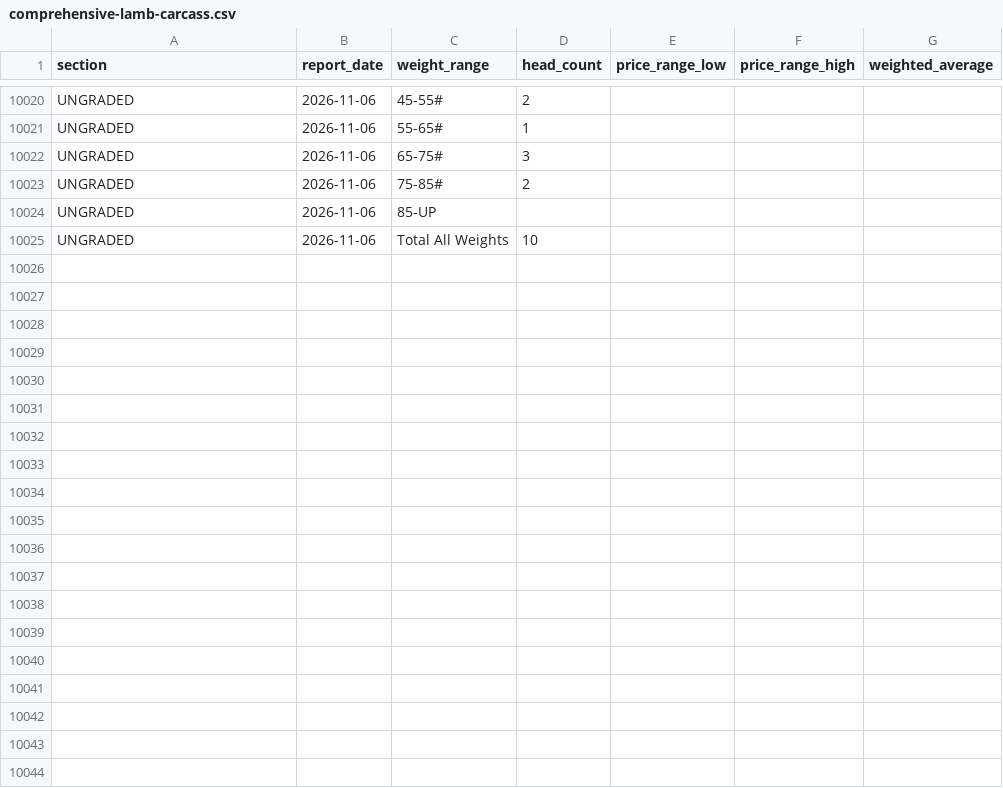
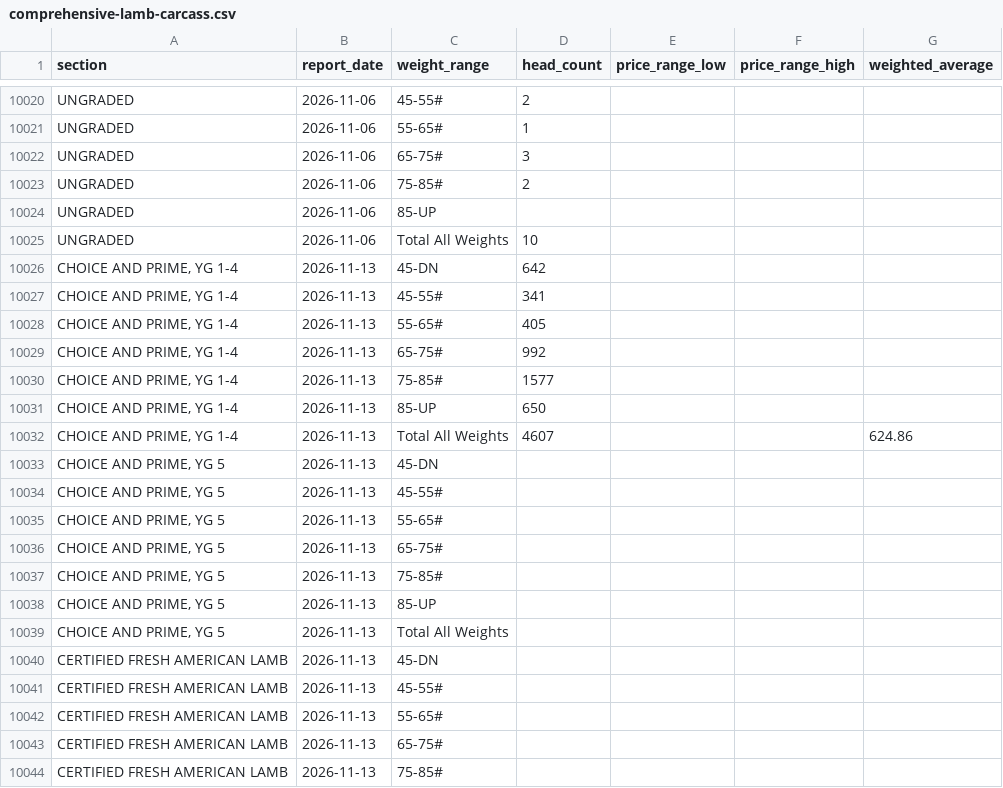
Before and after one commit to JuanTorresMI/JuanTorresMI.github.io, a CSV file: data/usda-lamb-prices/comprehensive-lamb-carcass.csv, drawn as a sheet; only a part is shown, gaps mark what is left out; the diff covers the shown part only; the diff names each change by its address in the sheet, - before the commit and + after, or states it on an @@ line.

```diff
--- a/data/usda-lamb-prices/comprehensive-lamb-carcass.csv
+++ b/data/usda-lamb-prices/comprehensive-lamb-carcass.csv
+row 10026: CHOICE AND PRIME, YG 1-4 | 2026-11-13 | 45-DN | 642
+row 10027: CHOICE AND PRIME, YG 1-4 | 2026-11-13 | 45-55# | 341
+row 10028: CHOICE AND PRIME, YG 1-4 | 2026-11-13 | 55-65# | 405
+row 10029: CHOICE AND PRIME, YG 1-4 | 2026-11-13 | 65-75# | 992
+row 10030: CHOICE AND PRIME, YG 1-4 | 2026-11-13 | 75-85# | 1577
+row 10031: CHOICE AND PRIME, YG 1-4 | 2026-11-13 | 85-UP | 650
+row 10032: CHOICE AND PRIME, YG 1-4 | 2026-11-13 | Total All Weights | 4607 |  |  | 624.86
+row 10033: CHOICE AND PRIME, YG 5 | 2026-11-13 | 45-DN
+row 10034: CHOICE AND PRIME, YG 5 | 2026-11-13 | 45-55#
+row 10035: CHOICE AND PRIME, YG 5 | 2026-11-13 | 55-65#
+row 10036: CHOICE AND PRIME, YG 5 | 2026-11-13 | 65-75#
+row 10037: CHOICE AND PRIME, YG 5 | 2026-11-13 | 75-85#
+row 10038: CHOICE AND PRIME, YG 5 | 2026-11-13 | 85-UP
+row 10039: CHOICE AND PRIME, YG 5 | 2026-11-13 | Total All Weights
+row 10040: CERTIFIED FRESH AMERICAN LAMB | 2026-11-13 | 45-DN
+row 10041: CERTIFIED FRESH AMERICAN LAMB | 2026-11-13 | 45-55#
+row 10042: CERTIFIED FRESH AMERICAN LAMB | 2026-11-13 | 55-65#
+row 10043: CERTIFIED FRESH AMERICAN LAMB | 2026-11-13 | 65-75#
+row 10044: CERTIFIED FRESH AMERICAN LAMB | 2026-11-13 | 75-85#
```
Also changed, not shown: 9 added rows elsewhere in this file, border-waits/border-truck-wait-times.csv, data/usda-lamb-prices/lamb-carcass-value.csv, 19 other files.
